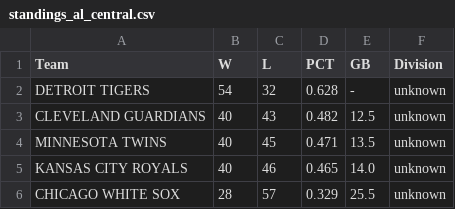
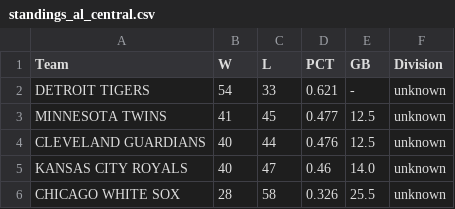
Before and after one commit to jjesse/baseball_stats, a CSV file: docs/standings_al_central.csv, drawn as a sheet.

```diff
--- a/docs/standings_al_central.csv
+++ b/docs/standings_al_central.csv
@@ -1,6 +1,6 @@
 Team,W,L,PCT,GB,Division
-DETROIT TIGERS,54,32,0.628,-,unknown
-CLEVELAND GUARDIANS,40,43,0.482,12.5,unknown
-MINNESOTA TWINS,40,45,0.471,13.5,unknown
-KANSAS CITY ROYALS,40,46,0.465,14.0,unknown
-CHICAGO WHITE SOX,28,57,0.329,25.5,unknown
+DETROIT TIGERS,54,33,0.621,-,unknown
+MINNESOTA TWINS,41,45,0.477,12.5,unknown
+CLEVELAND GUARDIANS,40,44,0.476,12.5,unknown
+KANSAS CITY ROYALS,40,47,0.46,14.0,unknown
+CHICAGO WHITE SOX,28,58,0.326,25.5,unknown
```
Also changed, not shown: docs/standings_al_east.csv, docs/standings_al_west.csv, 19 other files.
